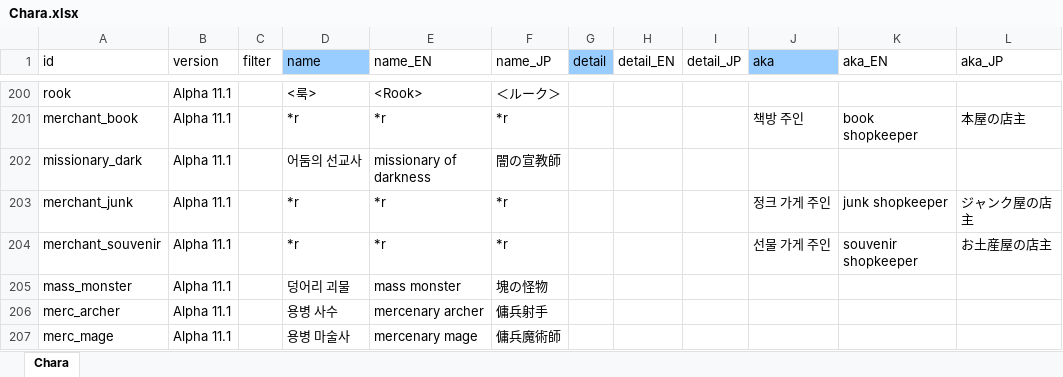
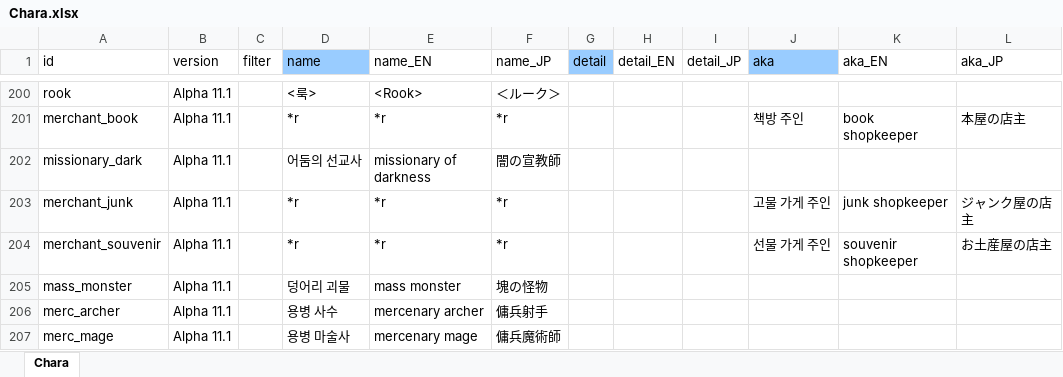
Before and after one commit to cinornu/Elin_KR, an Excel workbook: _Lang_Korean/Lang/KR/Game/Chara.xlsx, sheet Chara, drawn as a sheet; only a part is shown, gaps mark what is left out; values as stored, in another font and other column widths than the file's, no borders; charts and pictures not drawn; the diff names each change by its address in the sheet, - before the commit and + after, or states it on an @@ line.

```diff
--- a/_Lang_Korean/Lang/KR/Game/Chara.xlsx (sheet Chara)
+++ b/_Lang_Korean/Lang/KR/Game/Chara.xlsx (sheet Chara)
-J203 (aka): 정크 가게 주인
+J203 (aka): 고물 가게 주인
```
Also changed, not shown: _Lang_Korean/Lang/KR/Game/Category.xlsx, _Lang_Korean/Lang/KR/Game/Element.xlsx, 3 other files.
